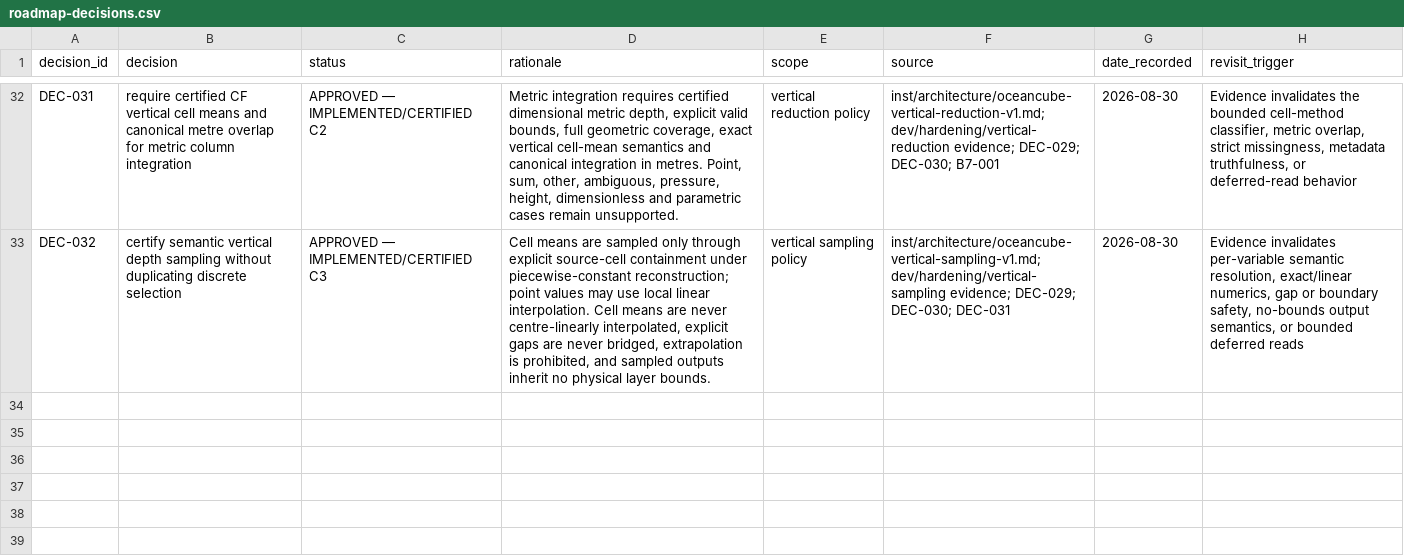
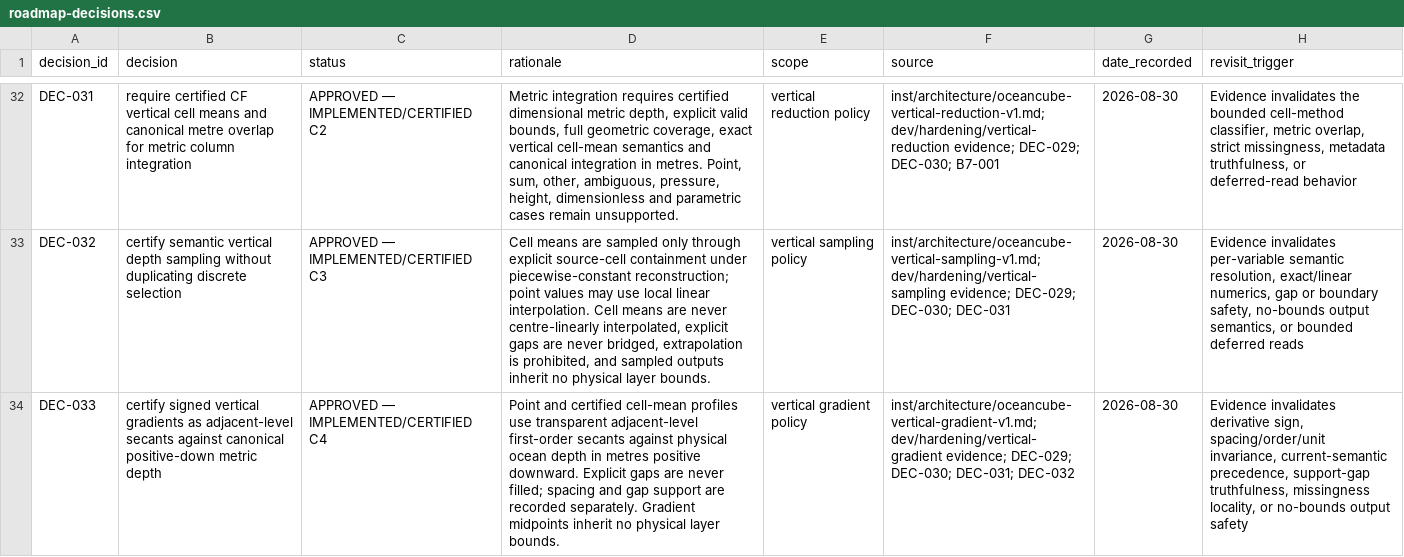
Before and after one commit to qselmer/oceancube, a CSV file: docs/roadmap/post-0.2.0/roadmap-decisions.csv, drawn as a sheet; only a part is shown, gaps mark what is left out; the diff names each change by its address in the sheet, - before the commit and + after, or states it on an @@ line.

Commit message:
feat: add certified vertical gradients

```diff
--- a/docs/roadmap/post-0.2.0/roadmap-decisions.csv
+++ b/docs/roadmap/post-0.2.0/roadmap-decisions.csv
+row 34: DEC-033 | certify signed vertical gradients as adjacent-level secants against canonical positive-down metric depth | APPROVED — IMPLEMENTED/CERTIFIED C4 | Point and certified cell-mean profiles use transparent adjacent-level first-order secants against physical ocean depth in metres positive downward. Explicit gaps are never filled; spacing and gap support are recorded separately. Gradient midpoints inherit no physical layer bounds. | vertical gradient policy | inst/architecture/oceancube-vertical-gradient-v1.md; dev/hardening/vertical-gradient evidence; DEC-029; DEC-030; DEC-031; DEC-032 | 2026-08-30 | Evidence invalidates derivative sign, spacing/order/unit invariance, current-semantic precedence, support-gap truthfulness, missingness locality, or no-bounds output safety
```
Also changed, not shown: handbook/tables/backend-support.csv, handbook/tables/dimension-effects.csv, 36 other files.
